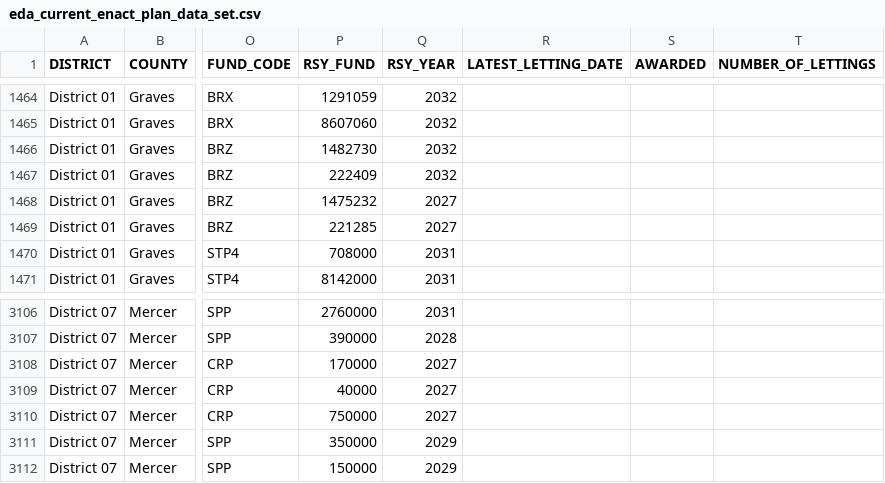
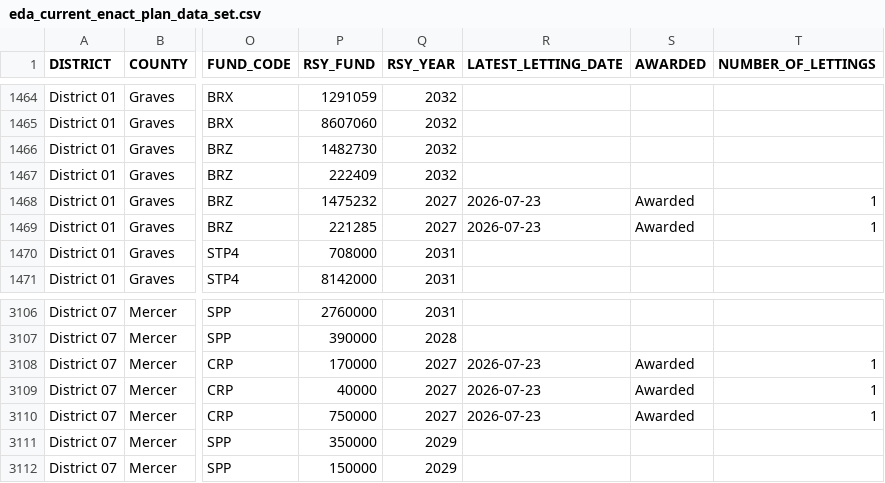
Before and after one commit to chrislambert-ky/analysis-eda-tool, a CSV file: data/raw/eda_current_enact_plan_data_set.csv, drawn as a sheet; only a part is shown, gaps mark what is left out; the diff names each change by its address in the sheet, - before the commit and + after, or states it on an @@ line.

```diff
--- a/data/raw/eda_current_enact_plan_data_set.csv
+++ b/data/raw/eda_current_enact_plan_data_set.csv
-R1468:R1469 (LATEST_LETTING_DATE): (empty)
+R1468:R1469 (LATEST_LETTING_DATE): 2026-07-23
-S1468:S1469 (AWARDED): (empty)
+S1468:S1469 (AWARDED): Awarded
-T1468:T1469 (NUMBER_OF_LETTINGS): (empty)
+T1468:T1469 (NUMBER_OF_LETTINGS): 1
-R3108:R3110 (LATEST_LETTING_DATE): (empty)
+R3108:R3110 (LATEST_LETTING_DATE): 2026-07-23
-S3108:S3110 (AWARDED): (empty)
+S3108:S3110 (AWARDED): Awarded
-T3108:T3110 (NUMBER_OF_LETTINGS): (empty)
+T3108:T3110 (NUMBER_OF_LETTINGS): 1
```
Also changed, not shown: data/raw/eda_construction_procurement.csv, data/report/eda_construction_procurement/eda_construction_procurement-District-01.csv, 7 other files.
